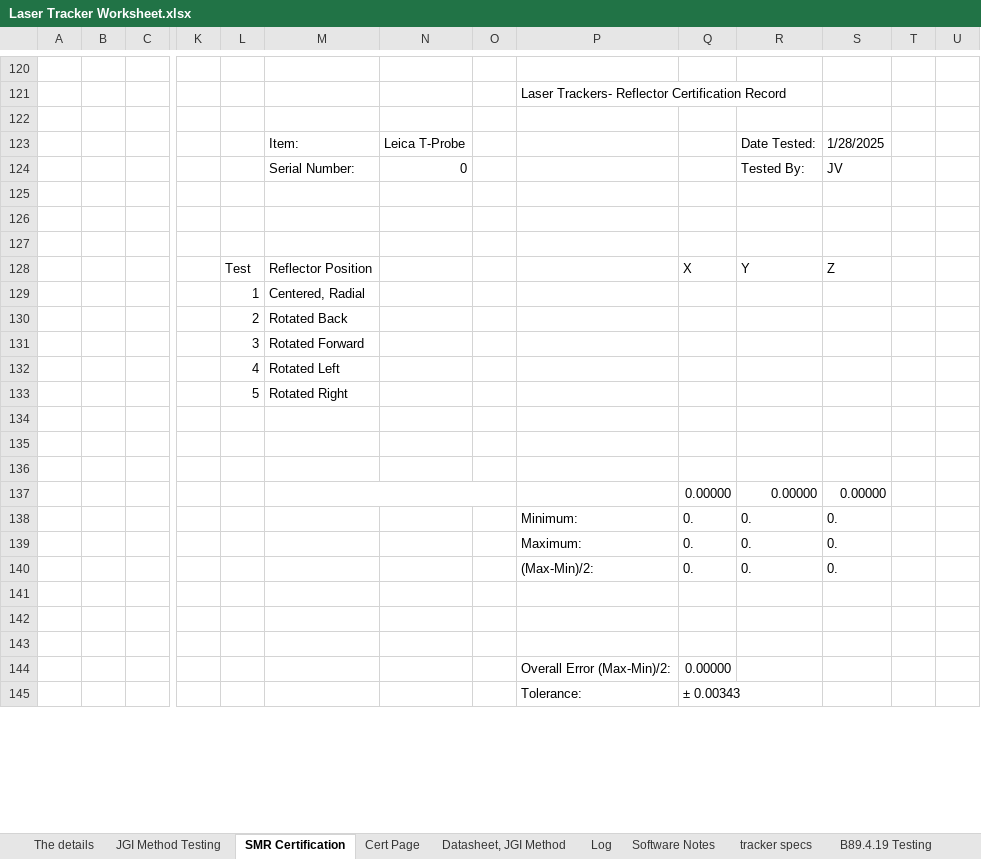
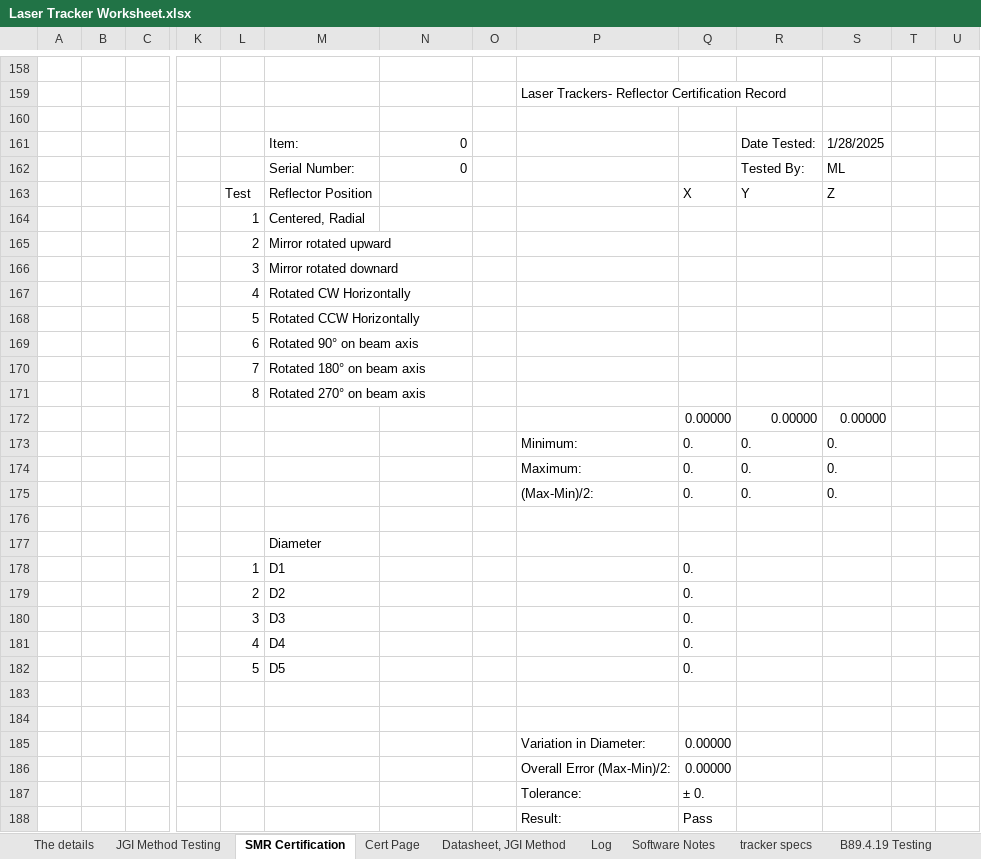
Before and after one commit to Johnson-Gage-Inspection-Inc/xl-Laser-Tracker-Worksheet, an Excel workbook: Laser Tracker Worksheet.xlsx, sheet SMR Certification, drawn as a sheet; only a part is shown, gaps mark what is left out; values as stored, in another font and other column widths than the file's, no cell formats; removed rows and columns are numbered as before the commit, all else as after; rows hold the shown columns only; the diff covers the shown part only; the diff names each change by its address in the sheet, - before the commit and + after, or states it on an @@ line.

```diff
--- a/Laser Tracker Worksheet.xlsx (sheet SMR Certification)
+++ b/Laser Tracker Worksheet.xlsx (sheet SMR Certification)
-N161: Leica T-Probe
+N161: 0
-S162: JV
+S162: ML
-row 125: (empty)
-row 126: (empty)
-row 127: (empty)
-M165: Rotated Back
+M165: Mirror rotated upward
-M166: Rotated Forward
+M166: Mirror rotated downard
-M167: Rotated Left
+M167: Rotated CW Horizontally
-M168: Rotated Right
+M168: Rotated CCW Horizontally
-row 169: (empty)
+row 169:  |  |  |  | 6 | Rotated 90° on beam axis
-row 170: (empty)
+row 170:  |  |  |  | 7 | Rotated 180° on beam axis
-row 171: (empty)
+row 171:  |  |  |  | 8 | Rotated 270° on beam axis
-M137:O137 merged
+row 177:  |  |  |  |  | Diameter
+row 178:  |  |  |  | 1 | D1 |  |  |  | 0.
+row 179:  |  |  |  | 2 | D2 |  |  |  | 0.
+row 180:  |  |  |  | 3 | D3 |  |  |  | 0.
+row 181:  |  |  |  | 4 | D4 |  |  |  | 0.
+row 182:  |  |  |  | 5 | D5 |  |  |  | 0.
+row 185:  |  |  |  |  |  |  |  | Variation in Diameter: | 0.00000
-Q187: ± 0.00343
+Q187: ± 0.
@@ row 32 moved to row 188: Result: @@
```
Also changed, not shown: 198 added rows, 46 removed rows, 8 moved rows, 51 edited cells and merged cells elsewhere in this sheet, sheet JGI Method Testing, sheet Datasheet, JGI Method, sheet The details, sheet Cert Page, sheet Software Validation, cell formats, formulas that keep their value, charts or pictures.
